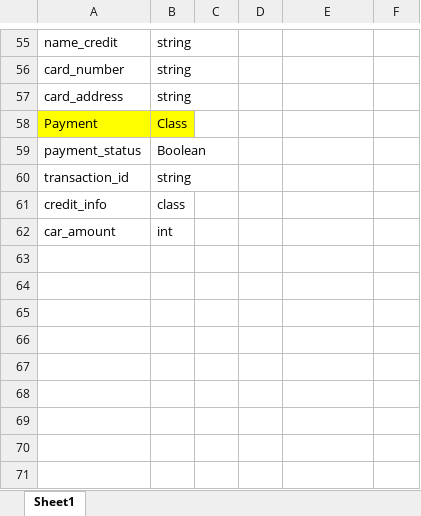
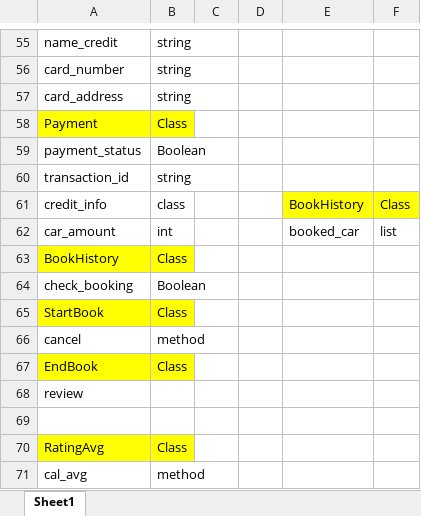
Before and after one commit to PcrPz/OOP-Project, an Excel workbook: New Class.xlsx, sheet Sheet1, drawn as a sheet; only a part is shown, gaps mark what is left out; values as stored, in another font and other column widths than the file's, no borders; the diff names each change by its address in the sheet, - before the commit and + after, or states it on an @@ line.

```diff
--- a/New Class.xlsx (sheet Sheet1)
+++ b/New Class.xlsx (sheet Sheet1)
-E61: (empty)
+E61: BookHistory
-E61:F61 fill: none
+E61:F61 fill: #FFFF00
-F61: (empty)
+F61: Class
-E62: (empty)
+E62: booked_car
-F62: (empty)
+F62: list
+row 63: BookHistory | Class
+row 64: check_booking | Boolean
+row 65: StartBook | Class
+row 66: cancel | method
+row 67: EndBook | Class
+row 68: review
+row 69: (empty)
+row 70: RatingAvg | Class
+row 71: cal_avg | method
```
Also changed, not shown: 10 other files.
